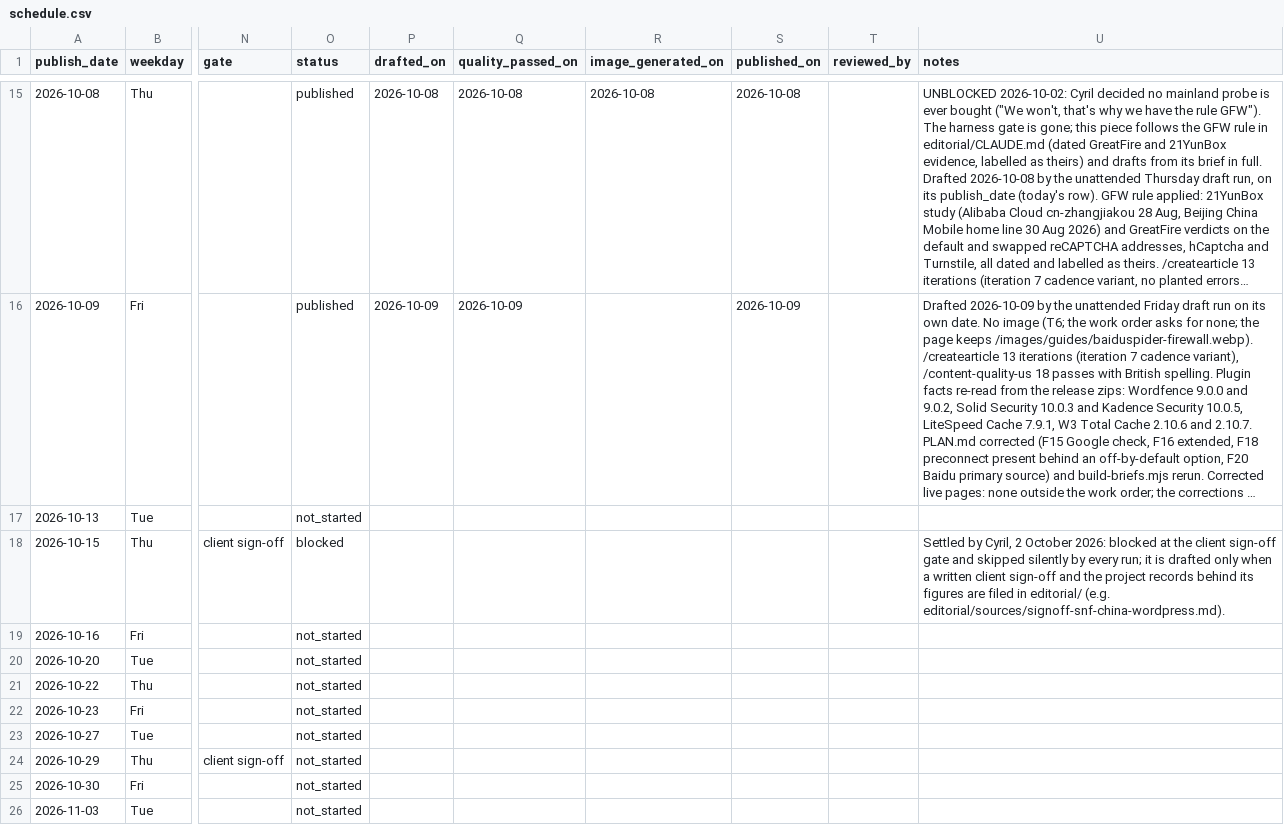
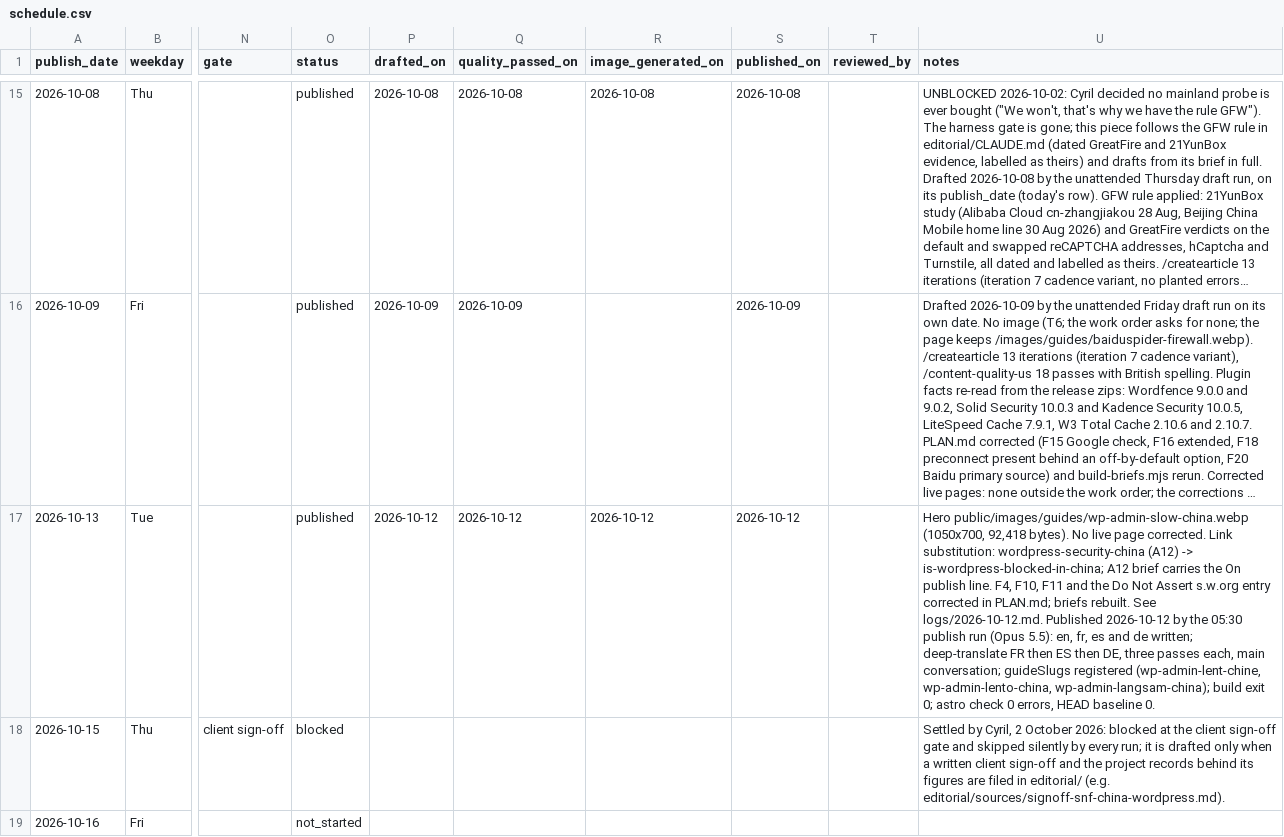
Before and after one commit to Lyric71/chinawebfoundry, a CSV file: editorial/schedule.csv, drawn as a sheet; only a part is shown, gaps mark what is left out; the shorter side is filled out with more unchanged rows; long unchanged cells end in …; the diff names each change by its address in the sheet, - before the commit and + after, or states it on an @@ line.

```diff
--- a/editorial/schedule.csv
+++ b/editorial/schedule.csv
-O17 (status): not_started
+O17 (status): published
-P17 (drafted_on): (empty)
+P17 (drafted_on): 2026-10-12
-Q17 (quality_passed_on): (empty)
+Q17 (quality_passed_on): 2026-10-12
-R17 (image_generated_on): (empty)
+R17 (image_generated_on): 2026-10-12
-S17 (published_on): (empty)
+S17 (published_on): 2026-10-12
-U17 (notes): (empty)
+U17 (notes): Hero public/images/guides/wp-admin-slow-china.webp (1050x700, 92,418 bytes). No live page corrected. Link substitution: wordpress-security-china (A12) -> is-wordpress-blocked-in-china; A12 brief carries the On publish line. F4, F10, F11 and the Do Not Assert s.w.org entry corrected in PLAN.md; briefs rebuilt. See logs/2026-10-12.md. Published 2026-10-12 by the 05:30 publish run (Opus 5.5): en, fr, es and de written; deep-translate FR then ES then DE, three passes each, main conversation; guideSlugs registered (wp-admin-lent-chine, wp-admin-lento-china, wp-admin-langsam-china); build exit 0; astro check 0 errors, HEAD baseline 0.
```
Also changed, not shown: 14 other files.
